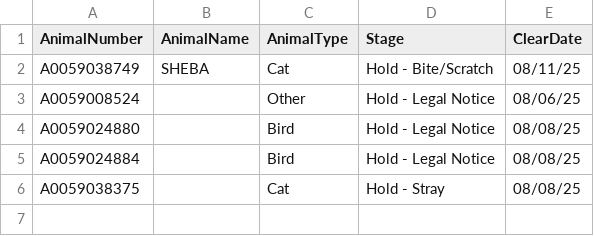
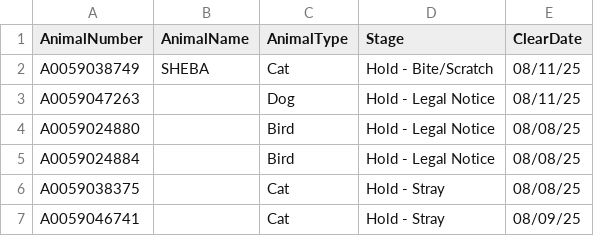
Before and after one commit to zsprowls/SPCAAutomation, a CSV file: SPCA_Rounds/clear.csv, drawn as a sheet; removed rows and columns are numbered as before the commit, all else as after; the diff names each change by its address in the sheet, - before the commit and + after, or states it on an @@ line.

```diff
--- a/SPCA_Rounds/clear.csv
+++ b/SPCA_Rounds/clear.csv
-row 3: A0059008524 |  | Other | Hold - Legal Notice | 08/06/25
+row 3: A0059047263 |  | Dog | Hold - Legal Notice | 08/11/25
+row 7: A0059046741 |  | Cat | Hold - Stray | 08/09/25
```
Also changed, not shown: 1 other file.
